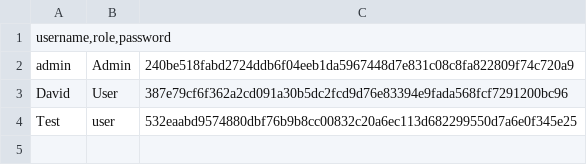
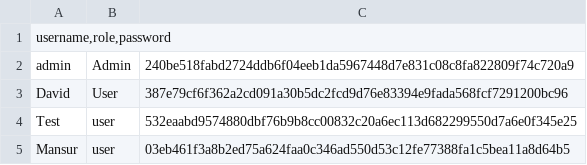
Before and after one commit to dwolken/2CHIF-POS-SchulManager, a CSV file: data/benutzer.csv, drawn as a sheet; the diff names each change by its address in the sheet, - before the commit and + after, or states it on an @@ line.

```diff
--- a/data/benutzer.csv
+++ b/data/benutzer.csv
+row 5: Mansur | user | 03eb461f3a8b2ed75a624faa0c346ad550d53c12fe77388fa1c5bea11a8d64b5
```
Also changed, not shown: 6 other files.
